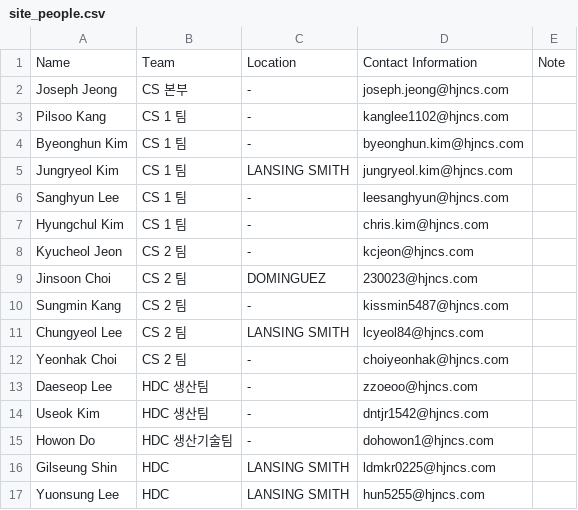
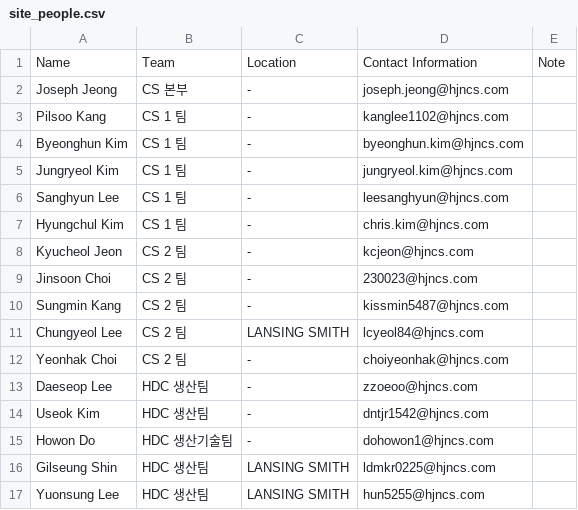
Before and after one commit to Eucalyptuss/site_work_status_dashboard, a CSV file: site_people.csv, drawn as a sheet.

Commit message:
update 07/04

```diff
--- a/site_people.csv
+++ b/site_people.csv
@@ -4,3 +4,3 @@ Pilsoo Kang,CS 1 팀,-,kanglee1102@hjncs.com,
 Byeonghun Kim,CS 1 팀,-,byeonghun.kim@hjncs.com,
-Jungryeol Kim,CS 1 팀,LANSING SMITH,jungryeol.kim@hjncs.com,
+Jungryeol Kim,CS 1 팀,-,jungryeol.kim@hjncs.com,
 Sanghyun Lee,CS 1 팀,-,leesanghyun@hjncs.com,
@@ -8,3 +8,3 @@ Hyungchul Kim,CS 1 팀,-,chris.kim@hjncs.com,
 Kyucheol Jeon,CS 2 팀,-,kcjeon@hjncs.com,
-Jinsoon Choi,CS 2 팀,DOMINGUEZ,230023@hjncs.com,
+Jinsoon Choi,CS 2 팀,-,230023@hjncs.com,
 Sungmin Kang,CS 2 팀,-,kissmin5487@hjncs.com,
@@ -15,3 +15,3 @@ Useok Kim,HDC 생산팀,-,dntjr1542@hjncs.com,
 Howon Do,HDC 생산기술팀,-,dohowon1@hjncs.com,
-Gilseung Shin,HDC,LANSING SMITH,ldmkr0225@hjncs.com,
-Yuonsung Lee,HDC,LANSING SMITH,hun5255@hjncs.com,
+Gilseung Shin,HDC 생산팀,LANSING SMITH,ldmkr0225@hjncs.com,
+Yuonsung Lee,HDC 생산팀,LANSING SMITH,hun5255@hjncs.com,
```
